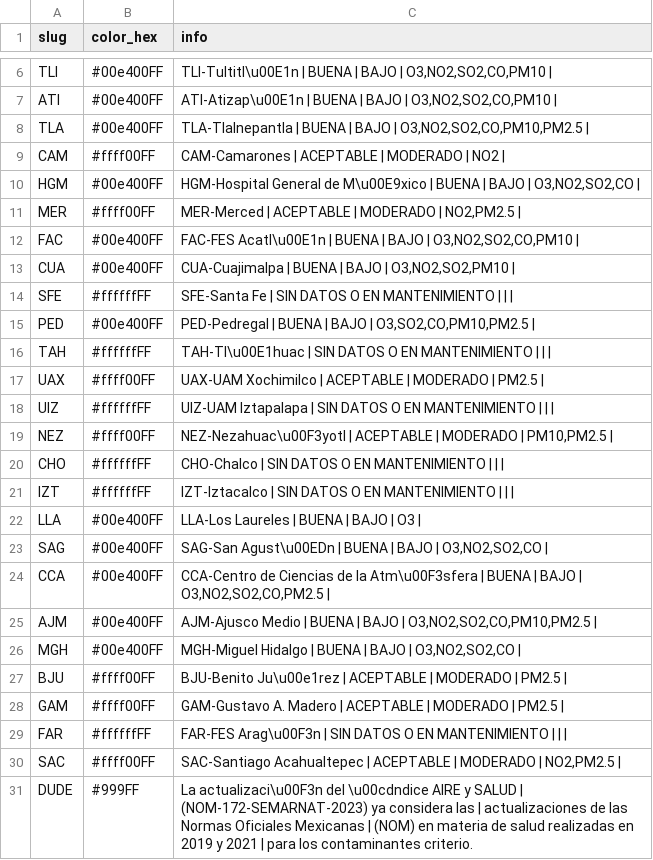
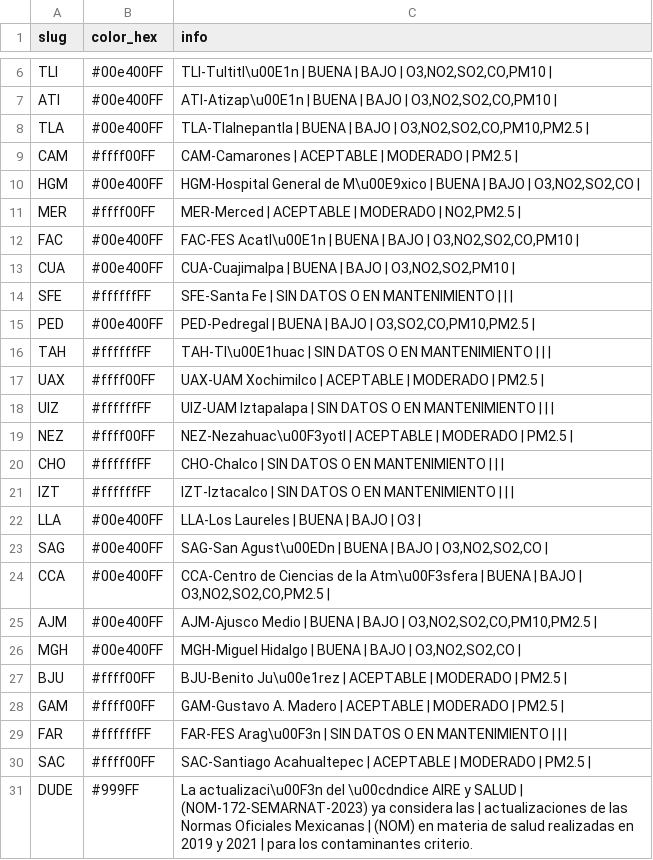
Before and after one commit to josepablo-sur/airecdmx, a CSV file: datos_aire.csv, drawn as a sheet; only a part is shown, gaps mark what is left out.

```diff
--- a/datos_aire.csv
+++ b/datos_aire.csv
@@ -8,3 +8,3 @@ ATI,#00e400FF,"ATI-Atizap\u00E1n | BUENA  | BAJO  | O3,NO2,SO2,CO,PM10 |"
 TLA,#00e400FF,"TLA-Tlalnepantla | BUENA  | BAJO  | O3,NO2,SO2,CO,PM10,PM2.5 |"
-CAM,#ffff00FF,CAM-Camarones | ACEPTABLE  | MODERADO  | NO2 |
+CAM,#ffff00FF,CAM-Camarones | ACEPTABLE  | MODERADO  | PM2.5 |
 HGM,#00e400FF,"HGM-Hospital General de M\u00E9xico | BUENA  | BAJO  | O3,NO2,SO2,CO |"
@@ -18,3 +18,3 @@ UAX,#ffff00FF,UAX-UAM Xochimilco | ACEPTABLE  | MODERADO  | PM2.5 |
 UIZ,#ffffffFF,UIZ-UAM Iztapalapa | SIN DATOS O EN MANTENIMIENTO  |  |  |
-NEZ,#ffff00FF,"NEZ-Nezahuac\u00F3yotl | ACEPTABLE  | MODERADO  | PM10,PM2.5 |"
+NEZ,#ffff00FF,NEZ-Nezahuac\u00F3yotl | ACEPTABLE  | MODERADO  | PM2.5 |
 CHO,#ffffffFF,CHO-Chalco | SIN DATOS O EN MANTENIMIENTO  |  |  |
@@ -29,3 +29,3 @@ GAM,#ffff00FF,GAM-Gustavo A. Madero | ACEPTABLE  | MODERADO  | PM2.5 |
 FAR,#ffffffFF,FAR-FES Arag\u00F3n | SIN DATOS O EN MANTENIMIENTO  |  |  |
-SAC,#ffff00FF,"SAC-Santiago Acahualtepec | ACEPTABLE  | MODERADO  | NO2,PM2.5 |"
+SAC,#ffff00FF,SAC-Santiago Acahualtepec | ACEPTABLE  | MODERADO  | PM2.5 |
 DUDE,#999FF,La actualizaci\u00F3n del \u00cdndice AIRE y SALUD | (NOM-172-SEMARNAT-2023) ya considera las | actualizaciones de las Normas Oficiales Mexicanas | (NOM) en materia de salud realizadas en 2019 y 2021  | para los contaminantes criterio.
```
